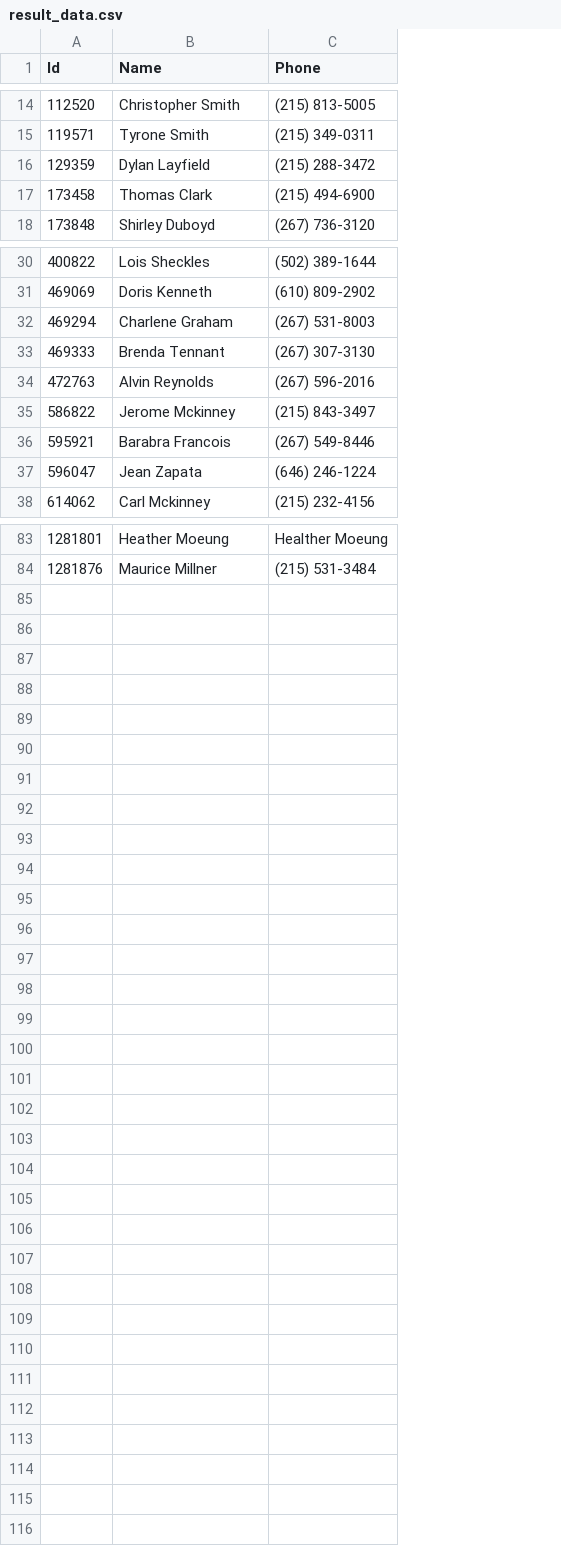
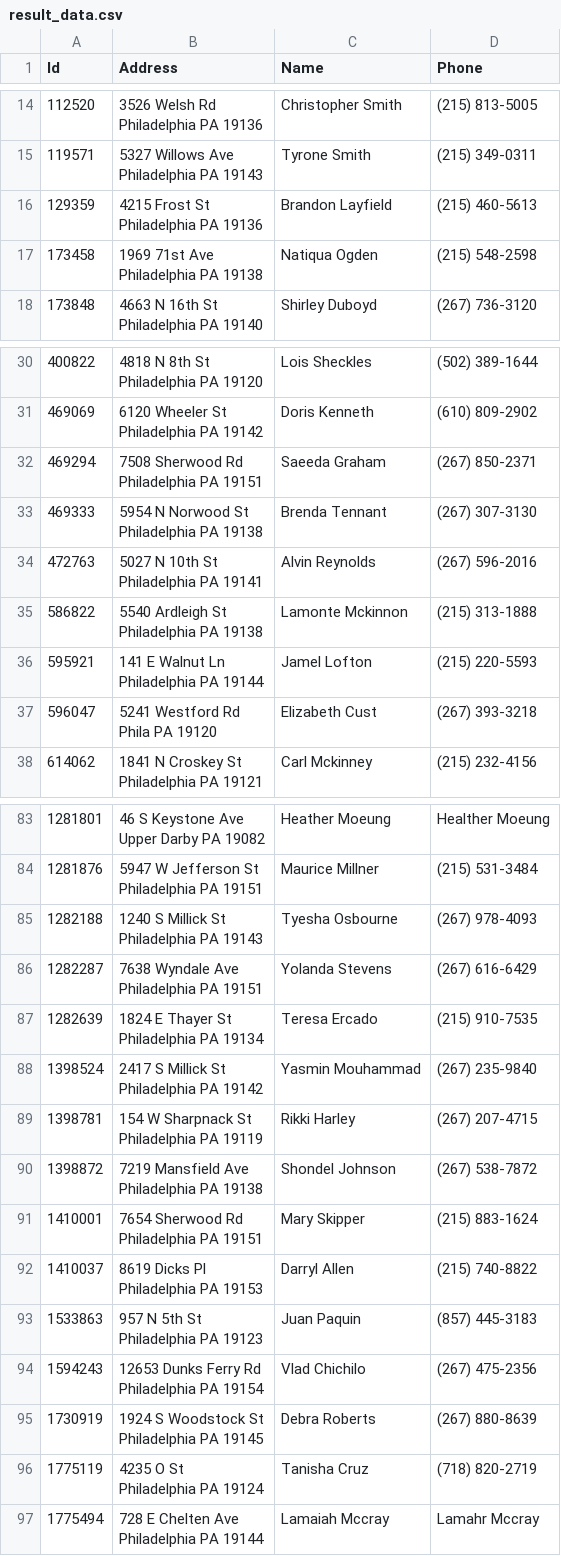
Before and after one commit to OxHazem/Webscraping_freefastpeoplesearch, a CSV file: output/result_data.csv, drawn as a sheet; only a part is shown, gaps mark what is left out; addresses are those after the commit; ↵ is a line break in a cell; the diff names each change by its address in the sheet, - before the commit and + after, or states it on an @@ line.

```diff
--- a/output/result_data.csv
+++ b/output/result_data.csv
+column B (Address), rows 14-18: 3526 Welsh Rd ↵ Philadelphia PA 19136 | 5327 Willows Ave ↵ Philadelphia PA 19143 | 4215 Frost St ↵ Philadelphia PA 19136 | 1969 71st Ave ↵ Philadelphia PA 19138 | 4663 N 16th St ↵ Philadelphia PA 19140; rows 30-38: 4818 N 8th St ↵ Philadelphia PA 19120 | 6120 Wheeler St ↵ Philadelphia PA 19142 | 7508 Sherwood Rd ↵ Philadelphia PA 19151 | 5954 N Norwood St ↵ Philadelphia PA 19138 | 5027 N 10th St ↵ Philadelphia PA 19141 | 5540 Ardleigh St ↵ Philadelphia PA 19138 | 141 E Walnut Ln ↵ Philadelphia PA 19144 | 5241 Westford Rd ↵ Phila PA 19120 | 1841 N Croskey St ↵ Philadelphia PA 19121; rows 83-84: 46 S Keystone Ave ↵ Upper Darby PA 19082 | 5947 W Jefferson St ↵ Philadelphia PA 19151
-C16 (Name): Dylan Layfield
+C16 (Name): Brandon Layfield
-D16 (Phone): (215) 288-3472
+D16 (Phone): (215) 460-5613
-C17 (Name): Thomas Clark
+C17 (Name): Natiqua Ogden
-D17 (Phone): (215) 494-6900
+D17 (Phone): (215) 548-2598
-C32 (Name): Charlene Graham
+C32 (Name): Saeeda Graham
-D32 (Phone): (267) 531-8003
+D32 (Phone): (267) 850-2371
-C35 (Name): Jerome Mckinney
+C35 (Name): Lamonte Mckinnon
-D35 (Phone): (215) 843-3497
+D35 (Phone): (215) 313-1888
-C36 (Name): Barabra Francois
+C36 (Name): Jamel Lofton
-D36 (Phone): (267) 549-8446
+D36 (Phone): (215) 220-5593
-C37 (Name): Jean Zapata
+C37 (Name): Elizabeth Cust
-D37 (Phone): (646) 246-1224
+D37 (Phone): (267) 393-3218
+row 85: 1282188 | 1240 S Millick St ↵ Philadelphia PA 19143 | Tyesha Osbourne | (267) 978-4093
+row 86: 1282287 | 7638 Wyndale Ave ↵ Philadelphia PA 19151 | Yolanda Stevens | (267) 616-6429
+row 87: 1282639 | 1824 E Thayer St ↵ Philadelphia PA 19134 | Teresa Ercado | (215) 910-7535
+row 88: 1398524 | 2417 S Millick St ↵ Philadelphia PA 19142 | Yasmin Mouhammad | (267) 235-9840
+row 89: 1398781 | 154 W Sharpnack St ↵ Philadelphia PA 19119 | Rikki Harley | (267) 207-4715
+row 90: 1398872 | 7219 Mansfield Ave ↵ Philadelphia PA 19138 | Shondel Johnson | (267) 538-7872
+row 91: 1410001 | 7654 Sherwood Rd ↵ Philadelphia PA 19151 | Mary Skipper | (215) 883-1624
+row 92: 1410037 | 8619 Dicks Pl ↵ Philadelphia PA 19153 | Darryl Allen | (215) 740-8822
+row 93: 1533863 | 957 N 5th St ↵ Philadelphia PA 19123 | Juan Paquin | (857) 445-3183
+row 94: 1594243 | 12653 Dunks Ferry Rd ↵ Philadelphia PA 19154 | Vlad Chichilo | (267) 475-2356
+row 95: 1730919 | 1924 S Woodstock St ↵ Philadelphia PA 19145 | Debra Roberts | (267) 880-8639
+row 96: 1775119 | 4235 O St ↵ Philadelphia PA 19124 | Tanisha Cruz | (718) 820-2719
+row 97: 1775494 | 728 E Chelten Ave ↵ Philadelphia PA 19144 | Lamaiah Mccray | Lamahr Mccray
```
Also changed, not shown: 2 other files.
